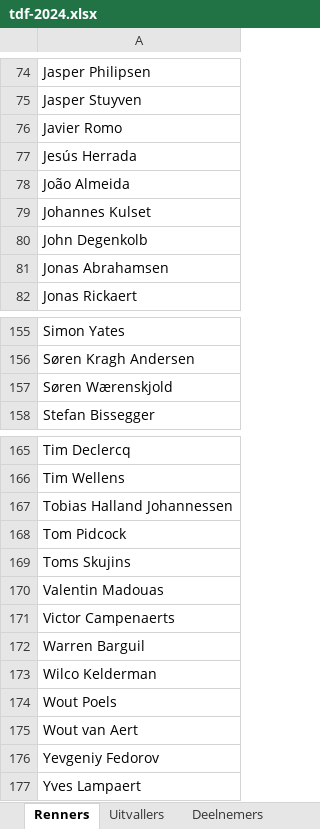
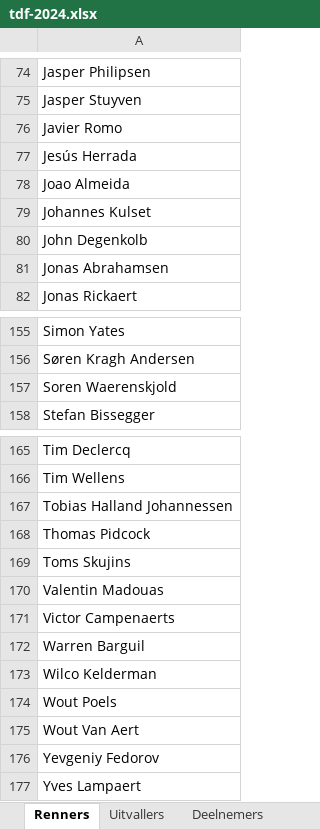
Before and after one commit to PahliAi/TourPloeg2025, an Excel workbook: tdf-2024.xlsx, sheet Renners, drawn as a sheet; only a part is shown, gaps mark what is left out; values as stored, in another font and other column widths than the file's, no borders; the diff names each change by its address in the sheet, - before the commit and + after, or states it on an @@ line.

```diff
--- a/tdf-2024.xlsx (sheet Renners)
+++ b/tdf-2024.xlsx (sheet Renners)
-A78: João Almeida
+A78: Joao Almeida
-A157: Søren Wærenskjold
+A157: Soren Waerenskjold
-A168: Tom Pidcock
+A168: Thomas Pidcock
-A175: Wout van Aert
+A175: Wout Van Aert
```
Also changed, not shown: sheet Etappe punten, sheet Eindklassement punten, sheet Huidig, tdf-current.xlsx, 7 other files.
